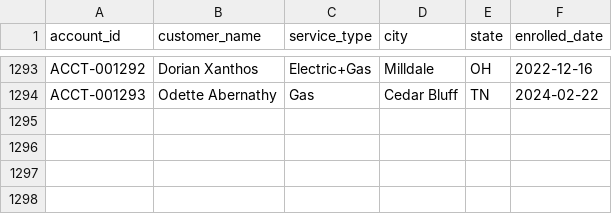
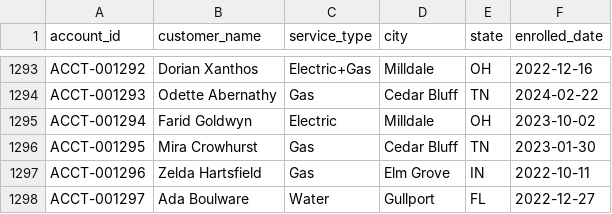
Before and after one commit to jelendu/remit-reconciliation-engine, a CSV file: data_gen/output/accounts.csv, drawn as a sheet; only a part is shown, gaps mark what is left out; the diff names each change by its address in the sheet, - before the commit and + after, or states it on an @@ line.

```diff
--- a/data_gen/output/accounts.csv
+++ b/data_gen/output/accounts.csv
+row 1295: ACCT-001294 | Farid Goldwyn | Electric | Milldale | OH | 2023-10-02
+row 1296: ACCT-001295 | Mira Crowhurst | Gas | Cedar Bluff | TN | 2023-01-30
+row 1297: ACCT-001296 | Zelda Hartsfield | Gas | Elm Grove | IN | 2022-10-11
+row 1298: ACCT-001297 | Ada Boulware | Water | Gullport | FL | 2022-12-27
```
Also changed, not shown: data_gen/output/_scenarios.csv, data_gen/output/adjustments.csv, 17 other files.
